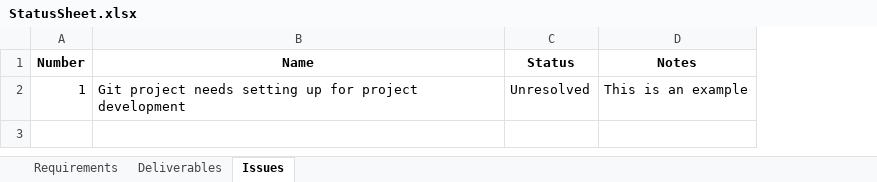
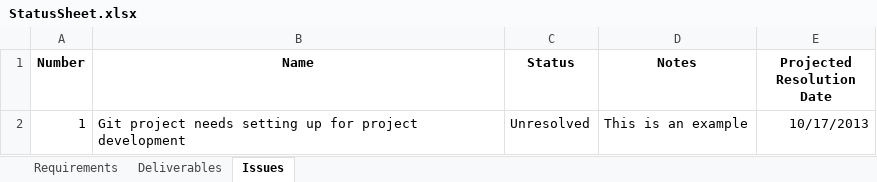
Before and after one commit to chrisp33/UMBC-CMSC_345_TWIX, an Excel workbook: Documents/Status Updates/StatusSheet.xlsx, sheet Issues, drawn as a sheet; values as stored, in another font and other column widths than the file's, no borders; the diff names each change by its address in the sheet, - before the commit and + after, or states it on an @@ line.

Commit message:
Edited issue spreadsheet, formatting SRS

```diff
--- a/Documents/Status Updates/StatusSheet.xlsx (sheet Issues)
+++ b/Documents/Status Updates/StatusSheet.xlsx (sheet Issues)
+column E (Projected Resolution Date), row 2: 10/17/2013
```
Also changed, not shown: 1 other file.
